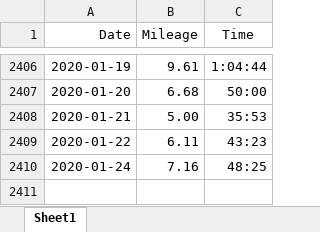
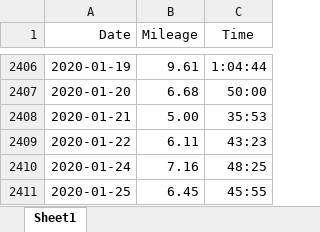
Before and after one commit to adolwick/biof309project, an Excel workbook: Running_Log.xlsx, sheet Sheet1, drawn as a sheet; only a part is shown, gaps mark what is left out; values as stored, in another font and other column widths than the file's, no borders; the diff names each change by its address in the sheet, - before the commit and + after, or states it on an @@ line.

```diff
--- a/Running_Log.xlsx (sheet Sheet1)
+++ b/Running_Log.xlsx (sheet Sheet1)
+row 2411: 2020-01-25 | 6.45 | 45:55
```
Also changed, not shown: 6 other files.
